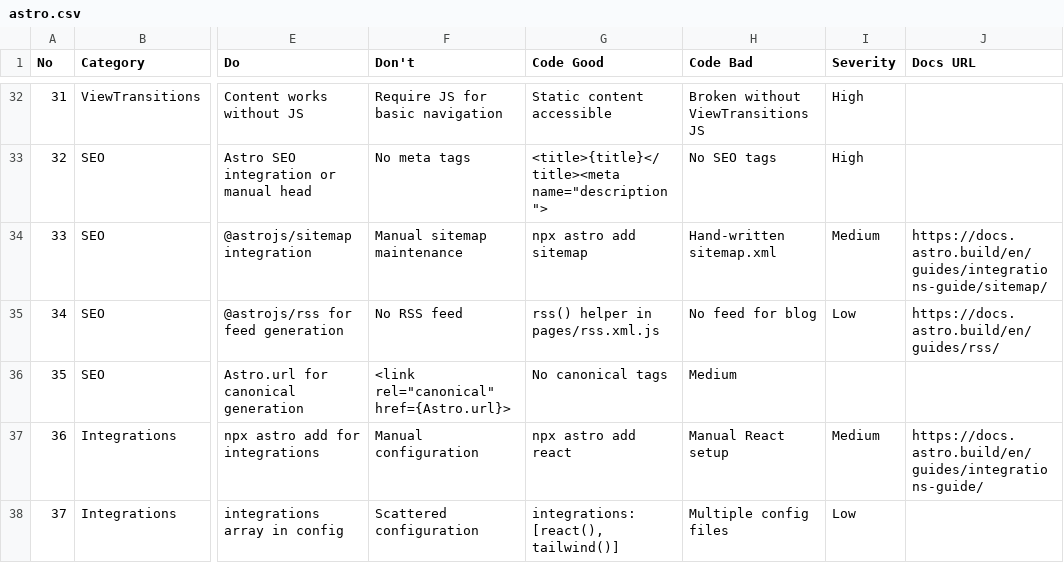
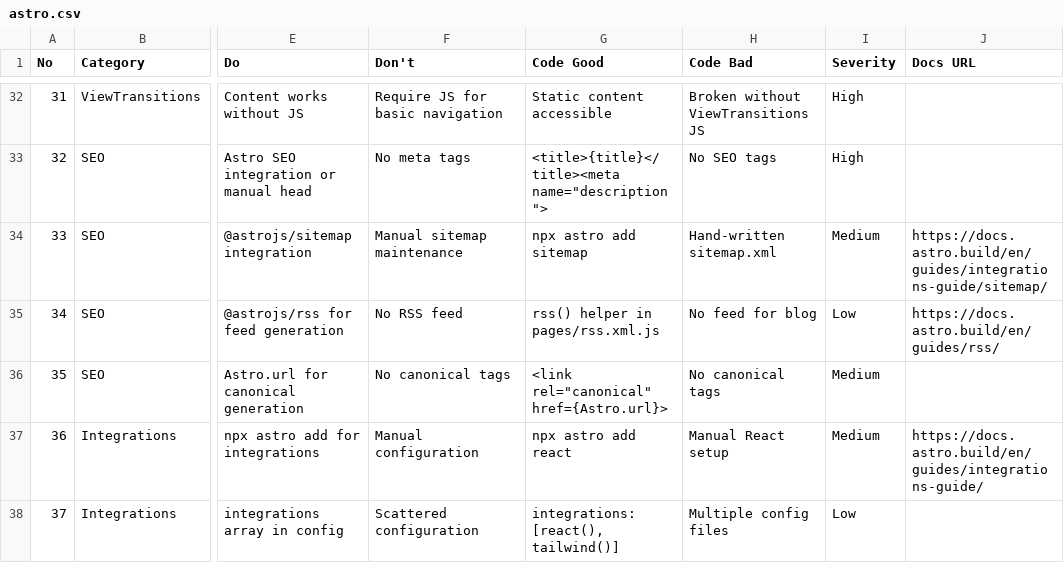
Before and after one commit to piotrgredowski/dotagents, a CSV file: skills/ui-ux-pro-max/data/stacks/astro.csv, drawn as a sheet; only a part is shown, gaps mark what is left out; the diff names each change by its address in the sheet, - before the commit and + after, or states it on an @@ line.

```diff
--- a/skills/ui-ux-pro-max/data/stacks/astro.csv
+++ b/skills/ui-ux-pro-max/data/stacks/astro.csv
-F36 (Don't): <link rel="canonical" href={Astro.url}>
+F36 (Don't): No canonical tags
-G36 (Code Good): No canonical tags
+G36 (Code Good): <link rel="canonical" href={Astro.url}>
-H36 (Code Bad): Medium
+H36 (Code Bad): No canonical tags
-I36 (Severity): (empty)
+I36 (Severity): Medium
```
Also changed, not shown: 58 other files.
